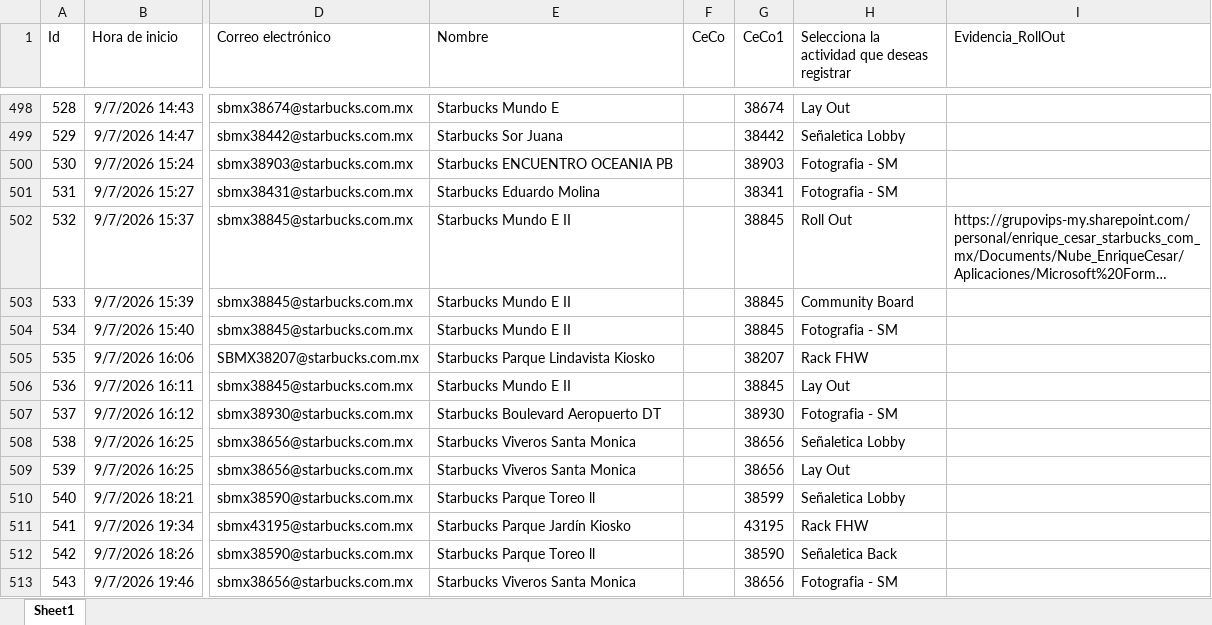
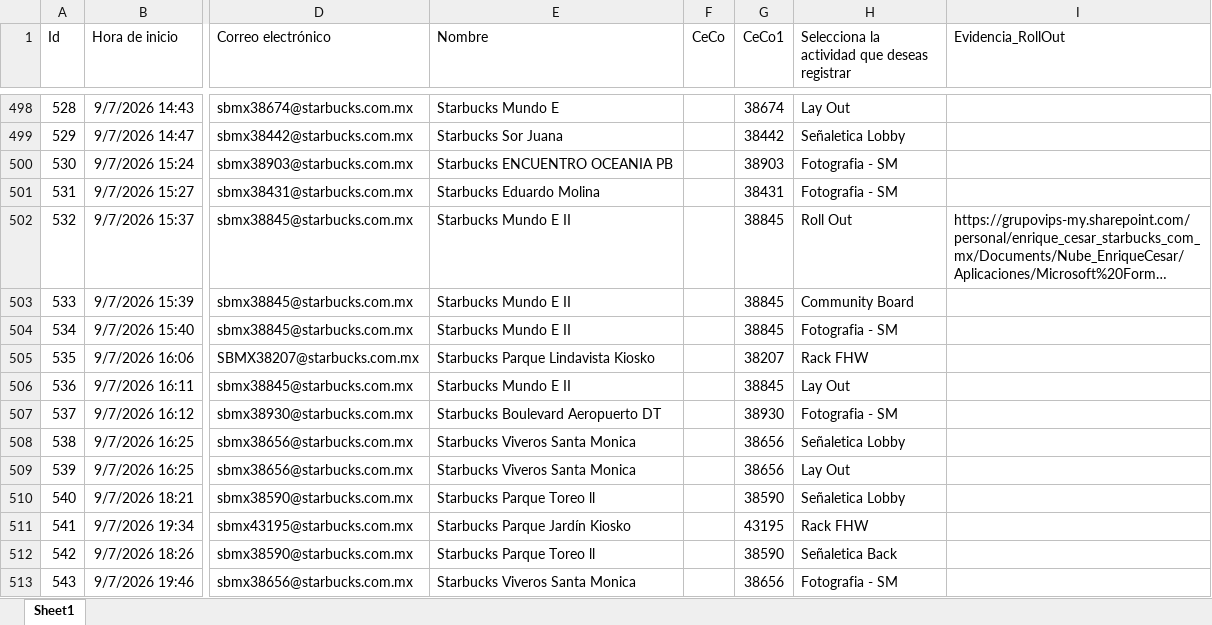
Before and after one commit to sbx-mex/Sistemas_Evidencias_Ops, an Excel workbook: cms/Sistema de Evidencias OPS.xlsx, sheet Sheet1, drawn as a sheet; only a part is shown, gaps mark what is left out; long unchanged cells end in …; values as stored, in another font and other column widths than the file's, no borders; table styles not drawn; the diff names each change by its address in the sheet, - before the commit and + after, or states it on an @@ line.

Commit message:
Add files via upload

```diff
--- a/cms/Sistema de Evidencias OPS.xlsx (sheet Sheet1)
+++ b/cms/Sistema de Evidencias OPS.xlsx (sheet Sheet1)
-G501 (CeCo1): 38341
+G501 (CeCo1): 38431
-G510 (CeCo1): 38599
+G510 (CeCo1): 38590
```
